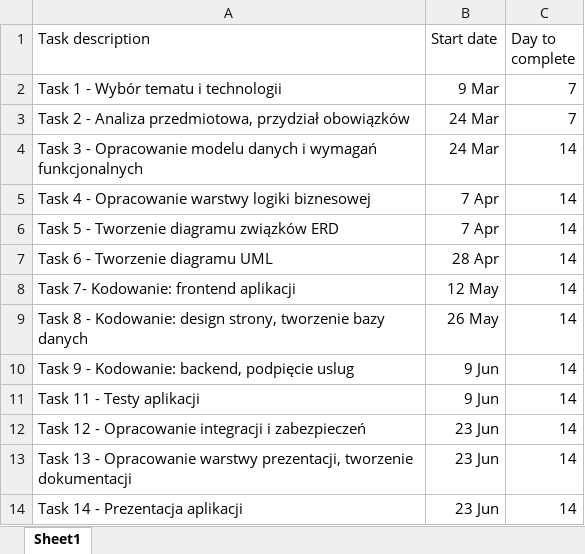
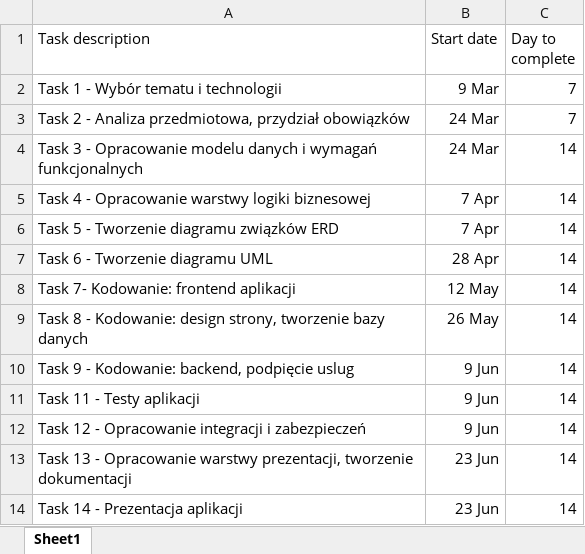
Before and after one commit to WicioW/Programowanie-i-modelowanie-aplikacji-biznesowych, an Excel workbook: gantt_chart.xlsx, sheet Sheet1, drawn as a sheet; values as stored, in another font and other column widths than the file's, no borders; charts and pictures and table styles not drawn; the diff names each change by its address in the sheet, - before the commit and + after, or states it on an @@ line.

Commit message:
Add Gannt chart

```diff
--- a/gantt_chart.xlsx (sheet Sheet1)
+++ b/gantt_chart.xlsx (sheet Sheet1)
-B12 (Start date): 23 Jun
+B12 (Start date): 9 Jun
```
Also changed, not shown: charts or pictures.
